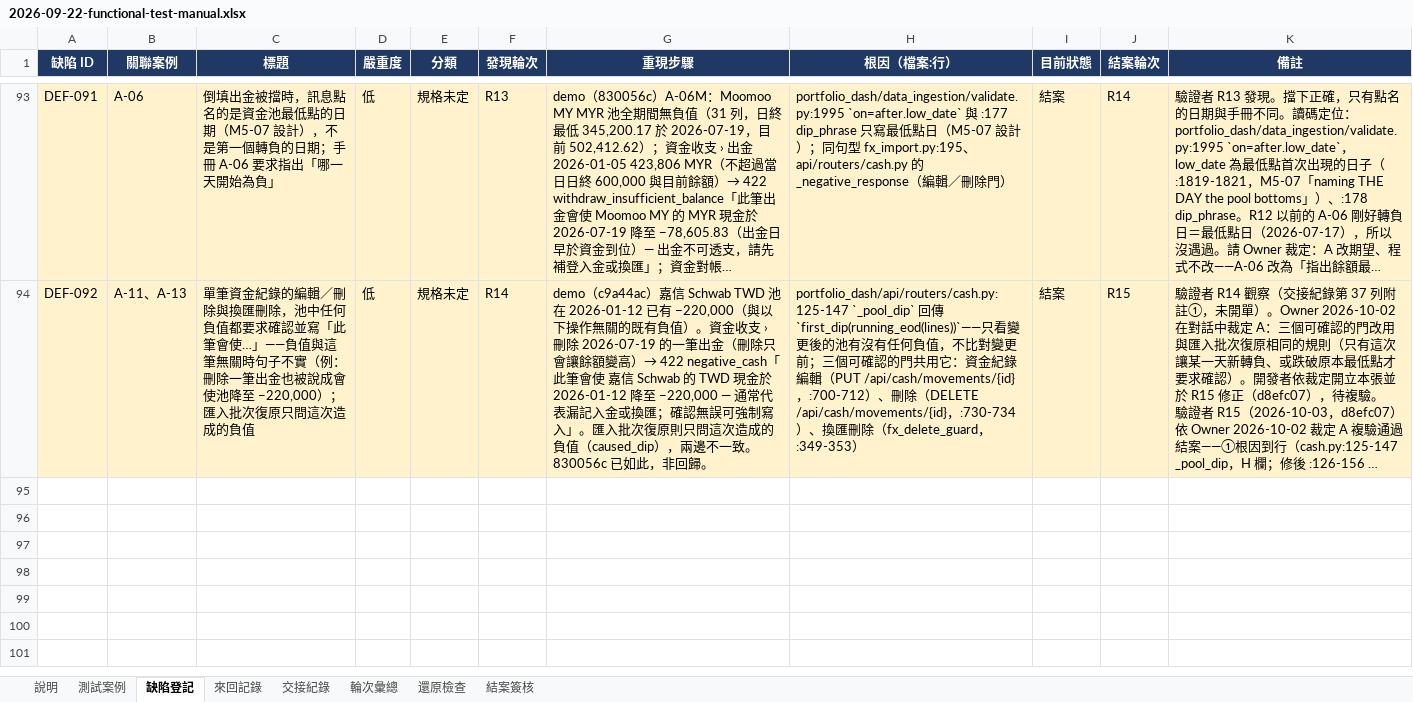
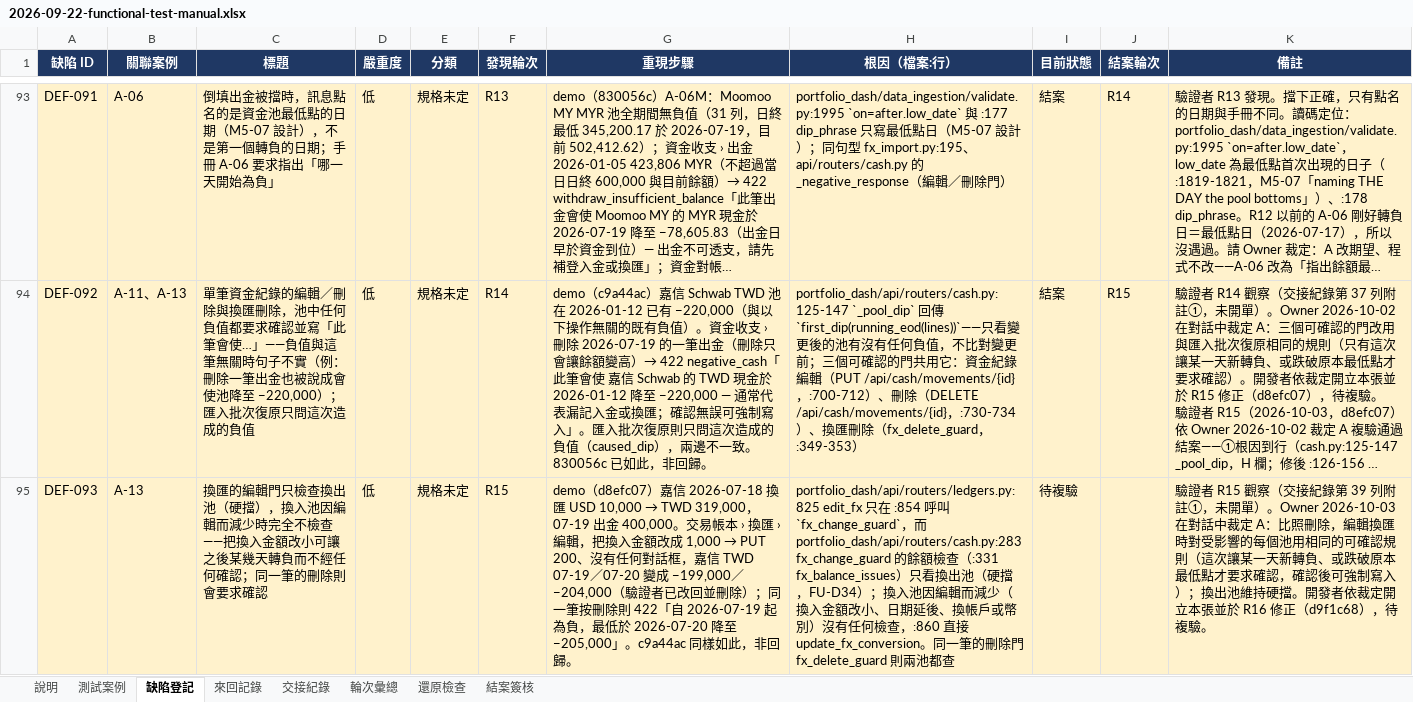
Before and after one commit to hefenglim/invest-portfolio, an Excel workbook: docs/audit/2026-09-22-functional-test-manual.xlsx, sheet 缺陷登記, drawn as a sheet; only a part is shown, gaps mark what is left out; long unchanged cells end in …; values as stored, in another font and other column widths than the file's, no borders; the diff names each change by its address in the sheet, - before the commit and + after, or states it on an @@ line.

```diff
--- a/docs/audit/2026-09-22-functional-test-manual.xlsx (sheet 缺陷登記)
+++ b/docs/audit/2026-09-22-functional-test-manual.xlsx (sheet 缺陷登記)
+row 95: DEF-093 | A-13 | 換匯的編輯門只檢查換出池（硬擋），換入池因編輯而減少時完全不檢查——把換入金額改小可讓之後某幾天轉負而不經任何確認；同一筆的刪除則會要求確認 | 低 | 規格未定 | R15 | demo（d8efc07）嘉信 2026-07-18 換匯 USD 10,000 → TWD 319,000，07-19 出金 400,000。交易帳本 › 換匯 › 編輯，把換入金額改成 1,000 → PUT 200、沒有任何對話框，嘉信 TWD 07-19／07-20 變成 −199,000／−204,000（驗證者已改回並刪除）；同一筆按刪除則 422「自 2026-07-19 起為負，最低於 2026-07-20 降至 −205,000」。c9a44ac 同樣如此，非回歸。 | portfolio_dash/api/routers/ledgers.py:825 edit_fx 只在 :854 呼叫 `fx_change_guard`，而 portfolio_dash/api/routers/cash.py:283 fx_change_guard 的餘額檢查（:331 fx_balance_issues）只看換出池（硬擋，FU-D34）；換入池因編輯而減少（換入金額改小、日期延後、換帳戶或幣別）沒有任何檢查，:860 直接 update_fx_conversion。同一筆的刪除門 fx_delete_guard 則兩池都查 | 待複驗 |  | 驗證者 R15 觀察（交接紀錄第 39 列附註①，未開單）。Owner 2026-10-03 在對話中裁定 A：比照刪除，編輯換匯時對受影響的每個池用相同的可確認規則（這次讓某一天新轉負、或跌破原本最低點才要求確認，確認後可強制寫入）；換出池維持硬擋。開發者依裁定開立本張並於 R16 修正（d9f1c68），待複驗。
```
Also changed, not shown: sheet 測試案例, sheet 輪次彙總, sheet 來回記錄, sheet 結案簽核, sheet 交接紀錄, 1 other file.
